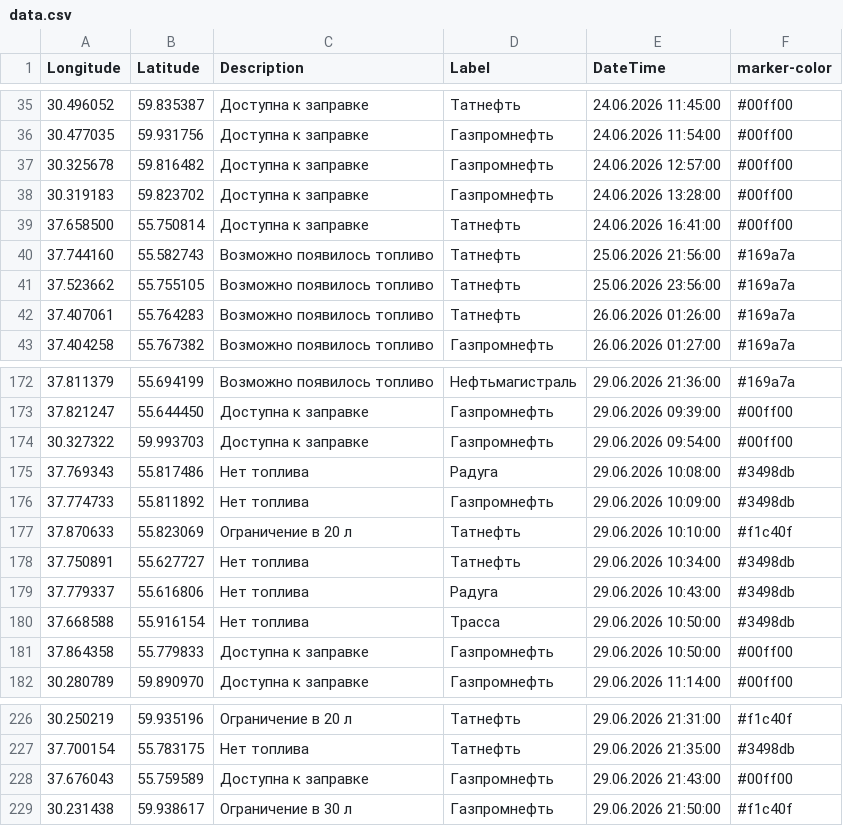
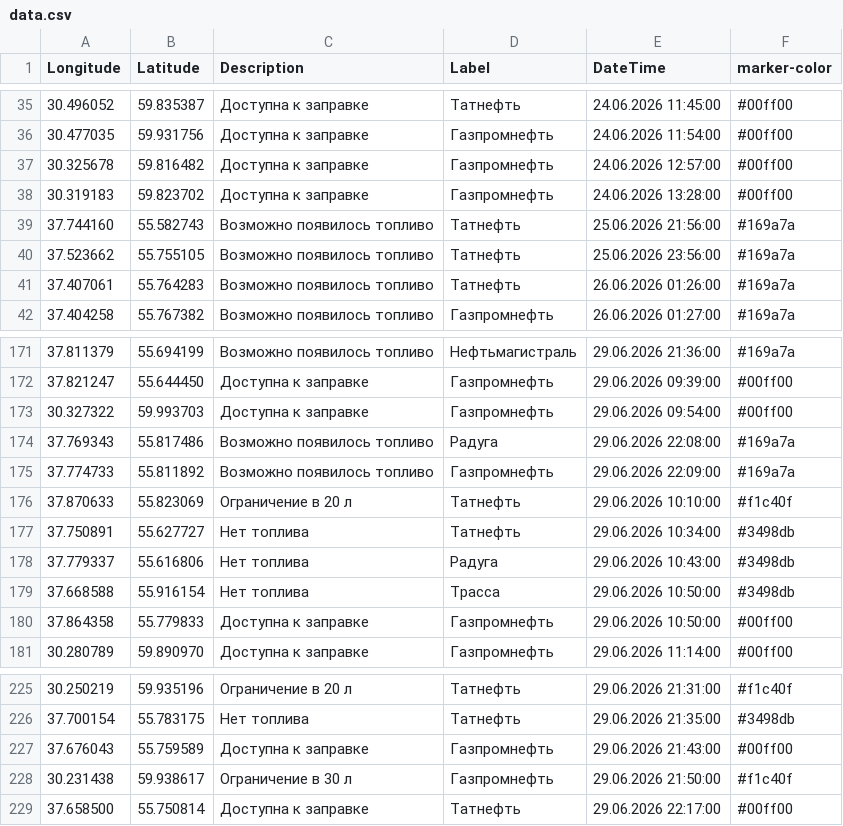
Before and after one commit to ProilKarpenko/Proil_AZS, a CSV file: data.csv, drawn as a sheet; only a part is shown, gaps mark what is left out.

Commit message:
Автоматическое обновление

```diff
--- a/data.csv
+++ b/data.csv
@@ -38,3 +38,2 @@ Longitude;Latitude;Description;Label;DateTime;marker-color
 30.319183;59.823702;Доступна к заправке;Газпромнефть;24.06.2026 13:28:00;#00ff00
-37.658500;55.750814;Доступна к заправке;Татнефть ;24.06.2026 16:41:00;#00ff00
 37.744160;55.582743;Возможно появилось топливо;Татнефть ;25.06.2026 21:56:00;#169a7a
@@ -174,4 +173,4 @@ Longitude;Latitude;Description;Label;DateTime;marker-color
 30.327322;59.993703;Доступна к заправке;Газпромнефть ;29.06.2026 09:54:00;#00ff00
-37.769343;55.817486;Нет топлива;Радуга;29.06.2026 10:08:00;#3498db
-37.774733;55.811892;Нет топлива;Газпромнефть ;29.06.2026 10:09:00;#3498db
+37.769343;55.817486;Возможно появилось топливо;Радуга;29.06.2026 22:08:00;#169a7a
+37.774733;55.811892;Возможно появилось топливо;Газпромнефть ;29.06.2026 22:09:00;#169a7a
 37.870633;55.823069;Ограничение в 20 л ;Татнефть ;29.06.2026 10:10:00;#f1c40f
@@ -229 +228,2 @@ Longitude;Latitude;Description;Label;DateTime;marker-color
 30.231438;59.938617;Ограничение в 30 л ;Газпромнефть ;29.06.2026 21:50:00;#f1c40f
+37.658500;55.750814;Доступна к заправке;Татнефть;29.06.2026 22:17:00;#00ff00
```
